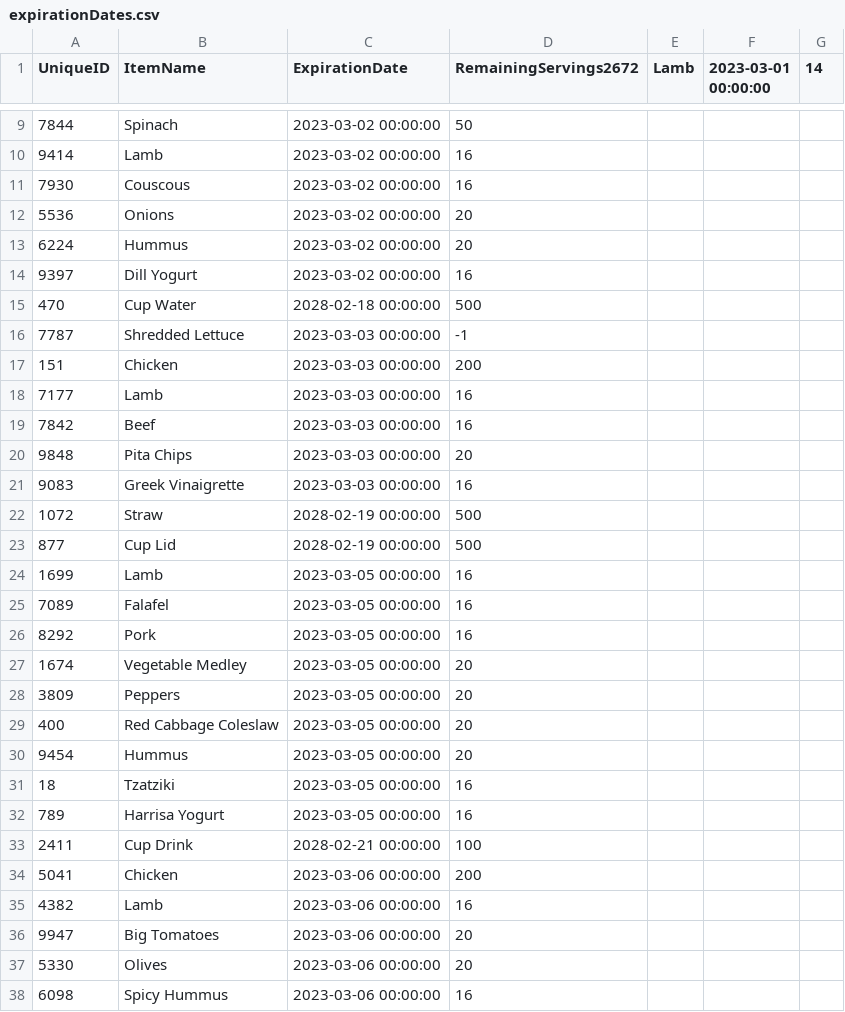
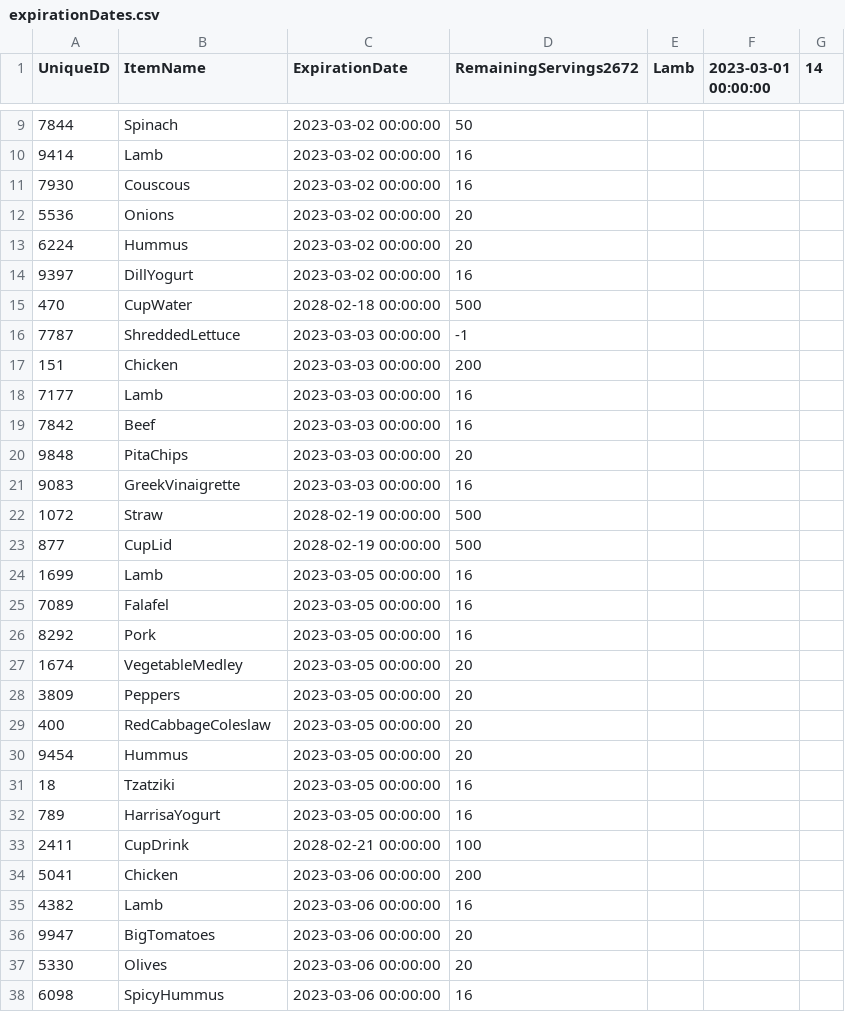
Before and after one commit to CSCE315-Spring23/CSCE315_Project3_11, a CSV file: Python_Scripts/expirationDates.csv, drawn as a sheet; only a part is shown, gaps mark what is left out; the diff covers the shown part only.

Commit message:
Fixed expiration dates data

```diff
--- a/Python_Scripts/expirationDates.csv
+++ b/Python_Scripts/expirationDates.csv
@@ -14,3 +14,3 @@ UniqueID,ItemName,ExpirationDate,RemainingServings2672, Lamb, 2023-03-01 00:00:0
-9397, Dill Yogurt, 2023-03-02 00:00:00, 16
-470, Cup Water, 2028-02-18 00:00:00, 500
-7787, Shredded Lettuce, 2023-03-03 00:00:00, -1
+9397,DillYogurt,2023-03-02 00:00:00,16
+470,CupWater,2028-02-18 00:00:00,500
+7787,ShreddedLettuce,2023-03-03 00:00:00,-1
@@ -20,2 +20,2 @@ UniqueID,ItemName,ExpirationDate,RemainingServings2672, Lamb, 2023-03-01 00:00:0
-9848, Pita Chips, 2023-03-03 00:00:00, 20
-9083, Greek Vinaigrette, 2023-03-03 00:00:00, 16
+9848,PitaChips,2023-03-03 00:00:00,20
+9083,GreekVinaigrette,2023-03-03 00:00:00,16
@@ -23 +23 @@ UniqueID,ItemName,ExpirationDate,RemainingServings2672, Lamb, 2023-03-01 00:00:0
-877, Cup Lid, 2028-02-19 00:00:00, 500
+877,CupLid,2028-02-19 00:00:00,500
@@ -27 +27 @@ UniqueID,ItemName,ExpirationDate,RemainingServings2672, Lamb, 2023-03-01 00:00:0
-1674, Vegetable Medley, 2023-03-05 00:00:00, 20
+1674,VegetableMedley,2023-03-05 00:00:00,20
@@ -29 +29 @@ UniqueID,ItemName,ExpirationDate,RemainingServings2672, Lamb, 2023-03-01 00:00:0
-400, Red Cabbage Coleslaw, 2023-03-05 00:00:00, 20
+400,RedCabbageColeslaw,2023-03-05 00:00:00,20
@@ -32,2 +32,2 @@ UniqueID,ItemName,ExpirationDate,RemainingServings2672, Lamb, 2023-03-01 00:00:0
-789, Harrisa Yogurt, 2023-03-05 00:00:00, 16
-2411, Cup Drink, 2028-02-21 00:00:00, 100
+789,HarrisaYogurt,2023-03-05 00:00:00,16
+2411,CupDrink,2028-02-21 00:00:00,100
@@ -36 +36 @@ UniqueID,ItemName,ExpirationDate,RemainingServings2672, Lamb, 2023-03-01 00:00:0
-9947, Big Tomatoes, 2023-03-06 00:00:00, 20
+9947,BigTomatoes,2023-03-06 00:00:00,20
@@ -38 +38 @@ UniqueID,ItemName,ExpirationDate,RemainingServings2672, Lamb, 2023-03-01 00:00:0
-6098, Spicy Hummus, 2023-03-06 00:00:00, 16
+6098,SpicyHummus,2023-03-06 00:00:00,16
```
Also changed, not shown: 3 edited cells elsewhere in this file, 1 other file.
